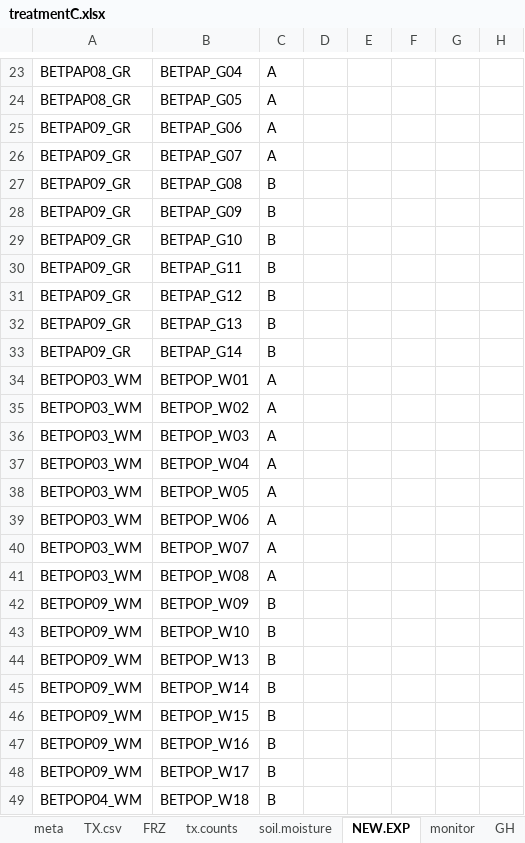
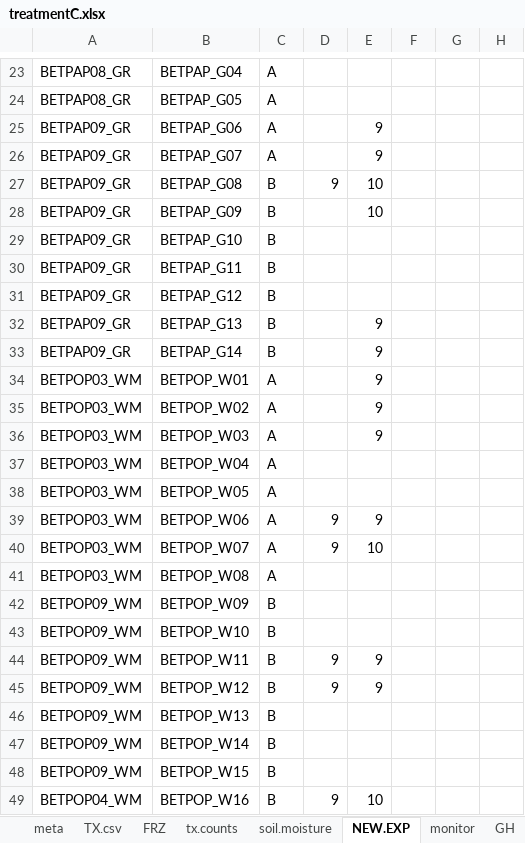
Before and after one commit to cchambe12/freezingexperiment, an Excel workbook: data/treatmentC.xlsx, sheet NEW.EXP, drawn as a sheet; only a part is shown, gaps mark what is left out; values as stored, in another font and other column widths than the file's, no borders; removed rows and columns are numbered as before the commit, all else as after; the diff covers the shown part only; the diff names each change by its address in the sheet, - before the commit and + after, or states it on an @@ line.

```diff
--- a/data/treatmentC.xlsx (sheet NEW.EXP)
+++ b/data/treatmentC.xlsx (sheet NEW.EXP)
-E25:E26: (empty)
+E25:E26: 9
-D27: (empty)
+D27: 9
-E27:E28: (empty)
+E27:E28: 10
-E32:E36: (empty)
+E32:E36: 9
-D39:D40: (empty)
+D39:D40: 9
-E39: (empty)
+E39: 9
-E40: (empty)
+E40: 10
+row 44: BETPOP09_WM | BETPOP_W11 | B | 9 | 9
+row 45: BETPOP09_WM | BETPOP_W12 | B | 9 | 9
-A49: BETPOP09_WM
+A49: BETPOP04_WM
-D49: (empty)
+D49: 9
-E49: (empty)
+E49: 10
-row 48: BETPOP09_WM | BETPOP_W17 | B
-row 49: BETPOP04_WM | BETPOP_W18 | B
```
Also changed, not shown: 22 edited cells elsewhere in this sheet, sheet FRZ, sheet TX.csv, sheet GH.
